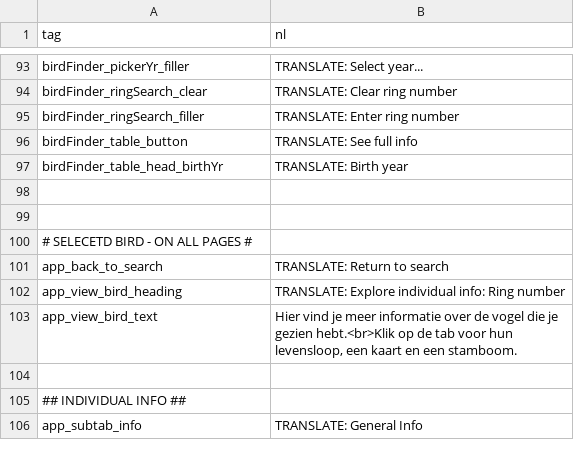
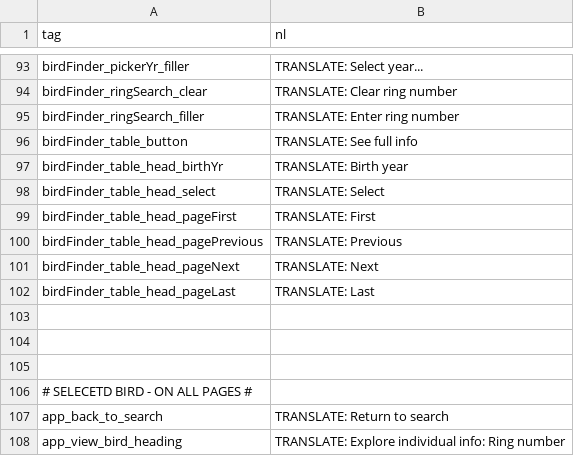
Before and after one commit to LifeLoveDeath/VlielandShiny, a CSV file: translation_data/translation_nl.csv, drawn as a sheet; only a part is shown, gaps mark what is left out; the shorter side is filled out with more unchanged rows; the diff names each change by its address in the sheet, - before the commit and + after, or states it on an @@ line.

Commit message:
Data table pagination "previous" "next" buttons live translating.

```diff
--- a/translation_data/translation_nl.csv
+++ b/translation_data/translation_nl.csv
+row 98: birdFinder_table_head_select | TRANSLATE: Select
+row 99: birdFinder_table_head_pageFirst | TRANSLATE: First
+row 100: birdFinder_table_head_pagePrevious | TRANSLATE: Previous
+row 101: birdFinder_table_head_pageNext | TRANSLATE: Next
+row 102: birdFinder_table_head_pageLast | TRANSLATE: Last
+row 103: (empty)
```
Also changed, not shown: translation_data/translation_en.csv, 1 other file.
